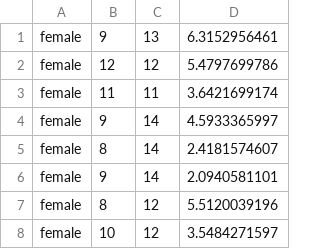
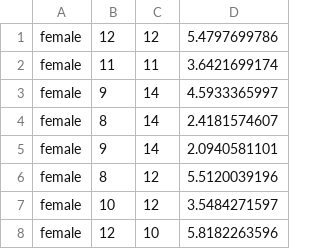
Before and after one commit to lyy005/Intro_Biocom_ND_319_Tutorial4, a CSV file: wages.csv, drawn as a sheet; only a part is shown; the shorter side is filled out with more unchanged rows.

```diff
--- a/wages.csv
+++ b/wages.csv
@@ -1,2 +1 @@
-female,9,13,6.3152956461
 female,12,12,5.4797699786
```
